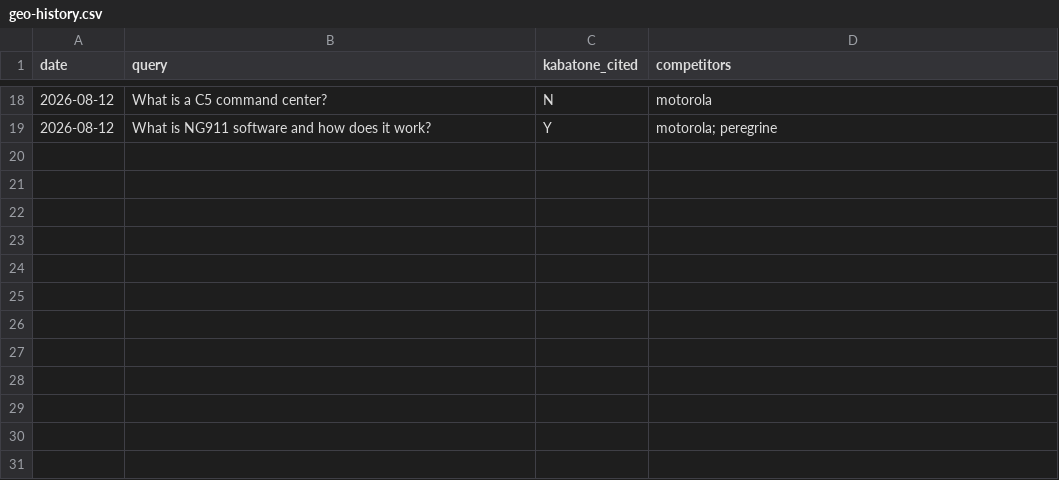
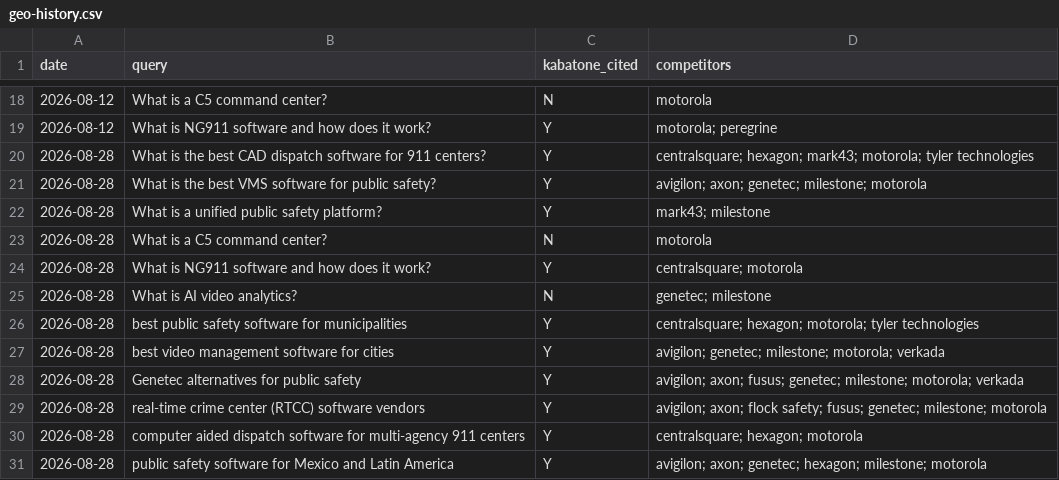
Before and after one commit to TomIdoVR/k1-website-, a CSV file: SEO/geo/geo-history.csv, drawn as a sheet; only a part is shown, gaps mark what is left out; the diff names each change by its address in the sheet, - before the commit and + after, or states it on an @@ line.

```diff
--- a/SEO/geo/geo-history.csv
+++ b/SEO/geo/geo-history.csv
+row 20: 2026-08-28 | What is the best CAD dispatch software for 911 centers? | Y | centralsquare; hexagon; mark43; motorola; tyler technologies
+row 21: 2026-08-28 | What is the best VMS software for public safety? | Y | avigilon; axon; genetec; milestone; motorola
+row 22: 2026-08-28 | What is a unified public safety platform? | Y | mark43; milestone
+row 23: 2026-08-28 | What is a C5 command center? | N | motorola
+row 24: 2026-08-28 | What is NG911 software and how does it work? | Y | centralsquare; motorola
+row 25: 2026-08-28 | What is AI video analytics? | N | genetec; milestone
+row 26: 2026-08-28 | best public safety software for municipalities | Y | centralsquare; hexagon; motorola; tyler technologies
+row 27: 2026-08-28 | best video management software for cities | Y | avigilon; genetec; milestone; motorola; verkada
+row 28: 2026-08-28 | Genetec alternatives for public safety | Y | avigilon; axon; fusus; genetec; milestone; motorola; verkada
+row 29: 2026-08-28 | real-time crime center (RTCC) software vendors | Y | avigilon; axon; flock safety; fusus; genetec; milestone; motorola
+row 30: 2026-08-28 | computer aided dispatch software for multi-agency 911 centers | Y | centralsquare; hexagon; motorola
+row 31: 2026-08-28 | public safety software for Mexico and Latin America | Y | avigilon; axon; genetec; hexagon; milestone; motorola
```
Also changed, not shown: 2 other files.
